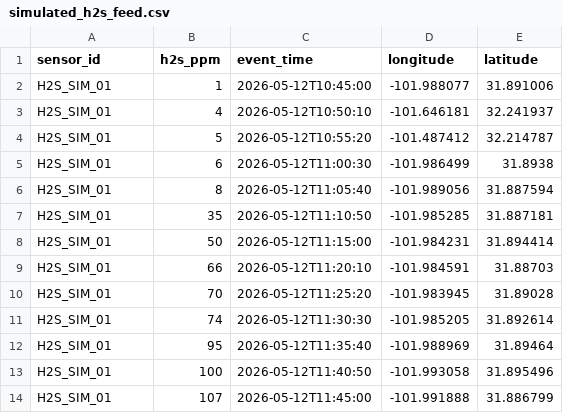
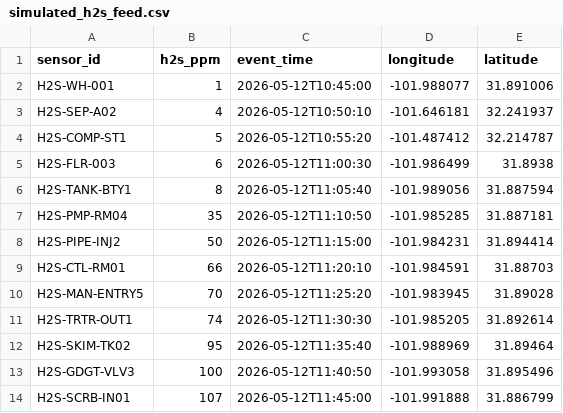
Before and after one commit to hkrellenstein8/simulated_h2s, a CSV file: simulated_h2s_feed.csv, drawn as a sheet.

Commit message:
Update sensor IDs in simulated_h2s_feed.csv
Replaced sensor IDs in simulated H2S feed data.

```diff
--- a/simulated_h2s_feed.csv
+++ b/simulated_h2s_feed.csv
@@ -1,14 +1,14 @@
 sensor_id,h2s_ppm,event_time,longitude,latitude
-H2S_SIM_01,1,2026-05-12T10:45:00,-101.988077,31.891006
-H2S_SIM_01,4,2026-05-12T10:50:10,-101.646181,32.241937
-H2S_SIM_01,5,2026-05-12T10:55:20,-101.487412,32.214787
-H2S_SIM_01,6,2026-05-12T11:00:30,-101.986499,31.8938
-H2S_SIM_01,8,2026-05-12T11:05:40,-101.989056,31.887594
-H2S_SIM_01,35,2026-05-12T11:10:50,-101.985285,31.887181
-H2S_SIM_01,50,2026-05-12T11:15:00,-101.984231,31.894414
-H2S_SIM_01,66,2026-05-12T11:20:10,-101.984591,31.88703
-H2S_SIM_01,70,2026-05-12T11:25:20,-101.983945,31.89028
-H2S_SIM_01,74,2026-05-12T11:30:30,-101.985205,31.892614
-H2S_SIM_01,95,2026-05-12T11:35:40,-101.988969,31.89464
-H2S_SIM_01,100,2026-05-12T11:40:50,-101.993058,31.895496
-H2S_SIM_01,107,2026-05-12T11:45:00,-101.991888,31.886799
+H2S-WH-001,1,2026-05-12T10:45:00,-101.988077,31.891006
+H2S-SEP-A02,4,2026-05-12T10:50:10,-101.646181,32.241937
+H2S-COMP-ST1,5,2026-05-12T10:55:20,-101.487412,32.214787
+H2S-FLR-003,6,2026-05-12T11:00:30,-101.986499,31.8938
+H2S-TANK-BTY1,8,2026-05-12T11:05:40,-101.989056,31.887594
+H2S-PMP-RM04,35,2026-05-12T11:10:50,-101.985285,31.887181
+H2S-PIPE-INJ2,50,2026-05-12T11:15:00,-101.984231,31.894414
+H2S-CTL-RM01,66,2026-05-12T11:20:10,-101.984591,31.88703
+H2S-MAN-ENTRY5,70,2026-05-12T11:25:20,-101.983945,31.89028
+H2S-TRTR-OUT1,74,2026-05-12T11:30:30,-101.985205,31.892614
+H2S-SKIM-TK02,95,2026-05-12T11:35:40,-101.988969,31.89464
+H2S-GDGT-VLV3,100,2026-05-12T11:40:50,-101.993058,31.895496
+H2S-SCRB-IN01,107,2026-05-12T11:45:00,-101.991888,31.886799
```
